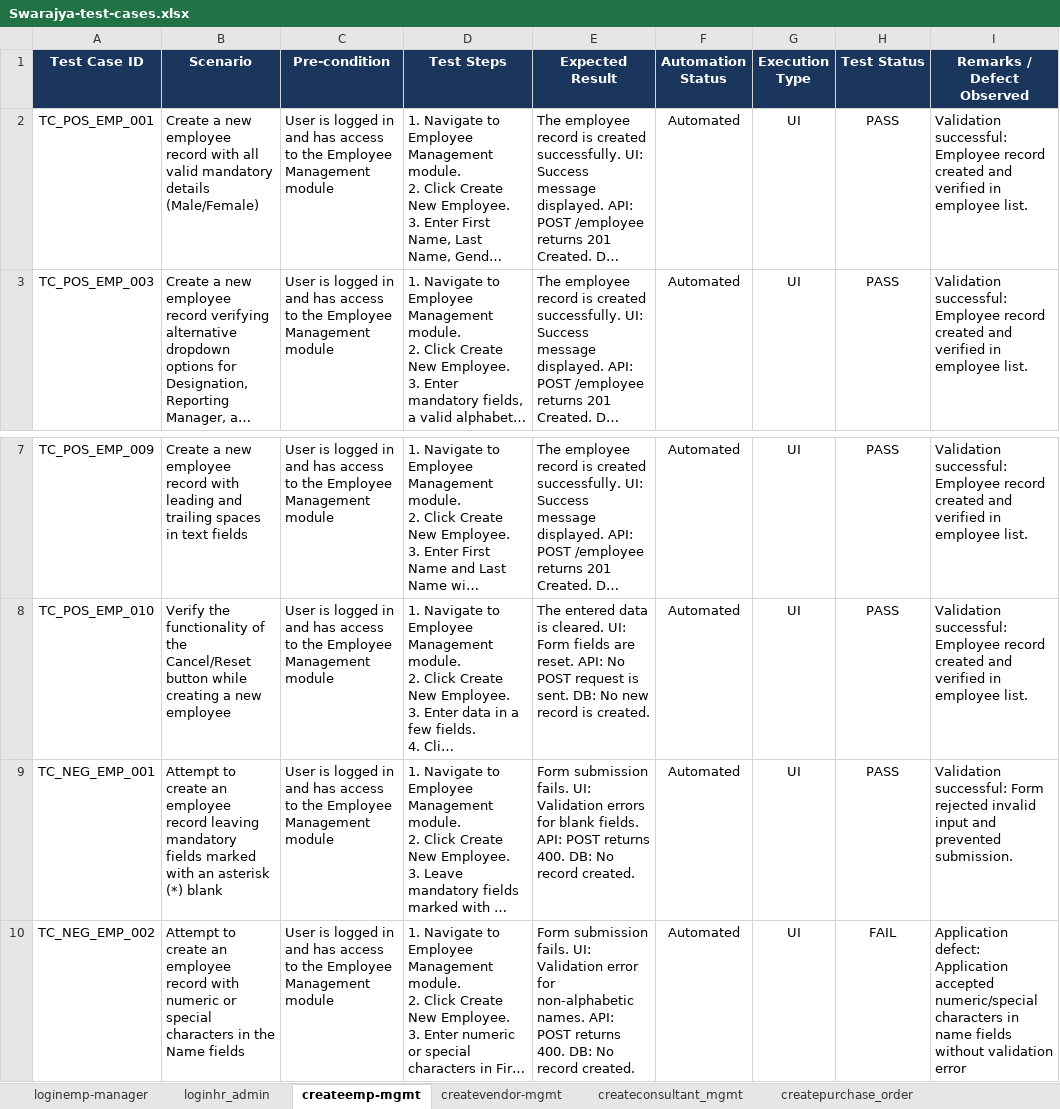
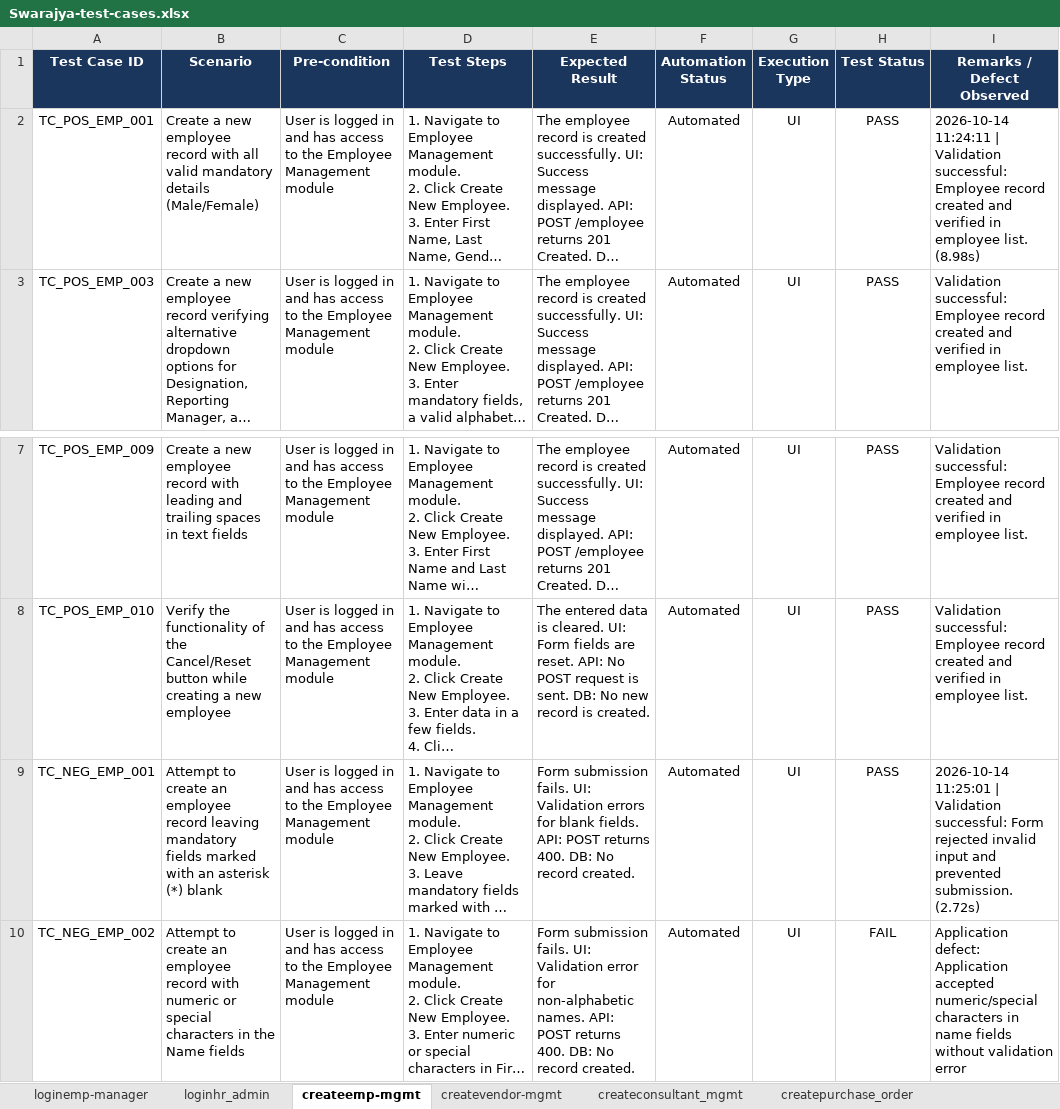
Before and after one commit to himanshu-prakash-test/swarajya-stg-automation, an Excel workbook: shared/test_data/Swarajya-test-cases.xlsx, sheet createemp-mgmt, drawn as a sheet; only a part is shown, gaps mark what is left out; long unchanged cells end in …; values as stored, in another font and other column widths than the file's, no borders; charts and pictures and conditional formats and table styles not drawn; the diff names each change by its address in the sheet, - before the commit and + after, or states it on an @@ line.

```diff
--- a/shared/test_data/Swarajya-test-cases.xlsx (sheet createemp-mgmt)
+++ b/shared/test_data/Swarajya-test-cases.xlsx (sheet createemp-mgmt)
-I2 (Remarks / Defect Observed): Validation successful: Employee record created and verified in employee list.
+I2 (Remarks / Defect Observed): 2026-10-14 11:24:11 | Validation successful: Employee record created and verified in employee list. (8.98s)
-I9 (Remarks / Defect Observed): Validation successful: Form rejected invalid input and prevented submission.
+I9 (Remarks / Defect Observed): 2026-10-14 11:25:01 | Validation successful: Form rejected invalid input and prevented submission. (2.72s)
```
Also changed, not shown: charts or pictures, 11 other files.
